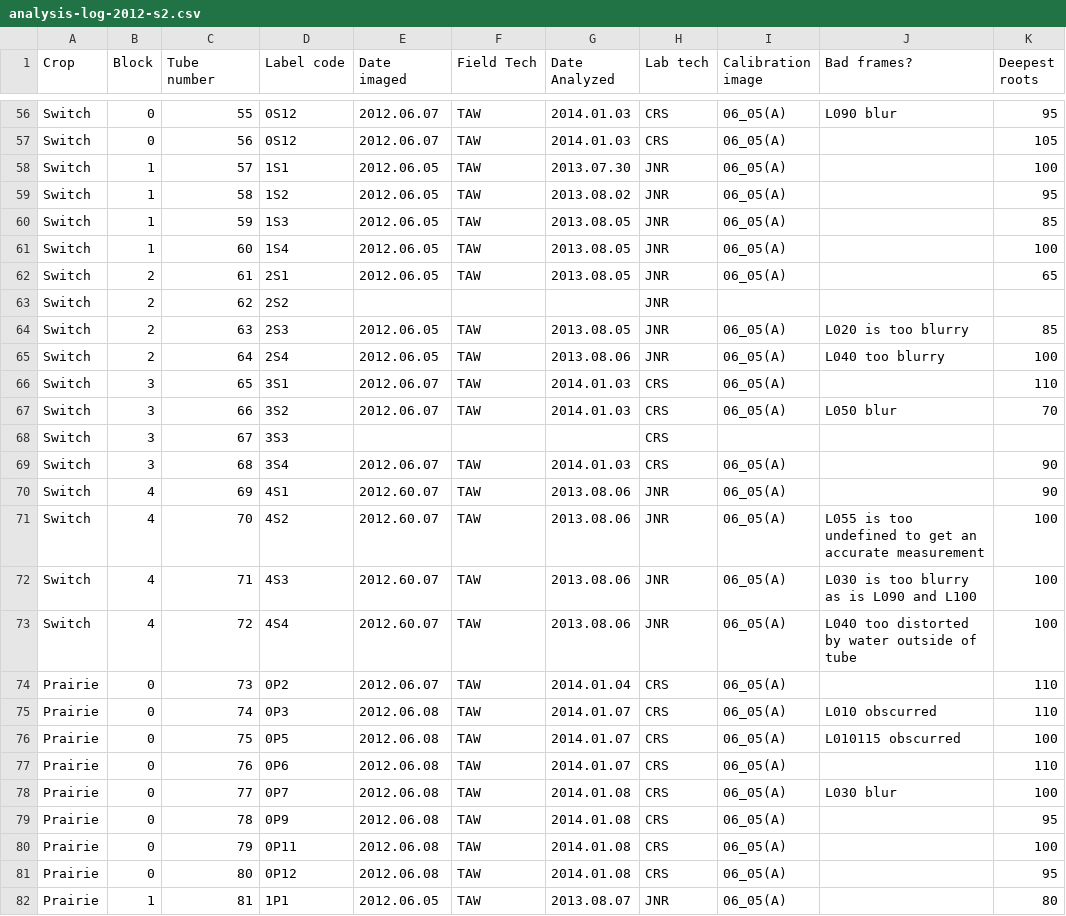
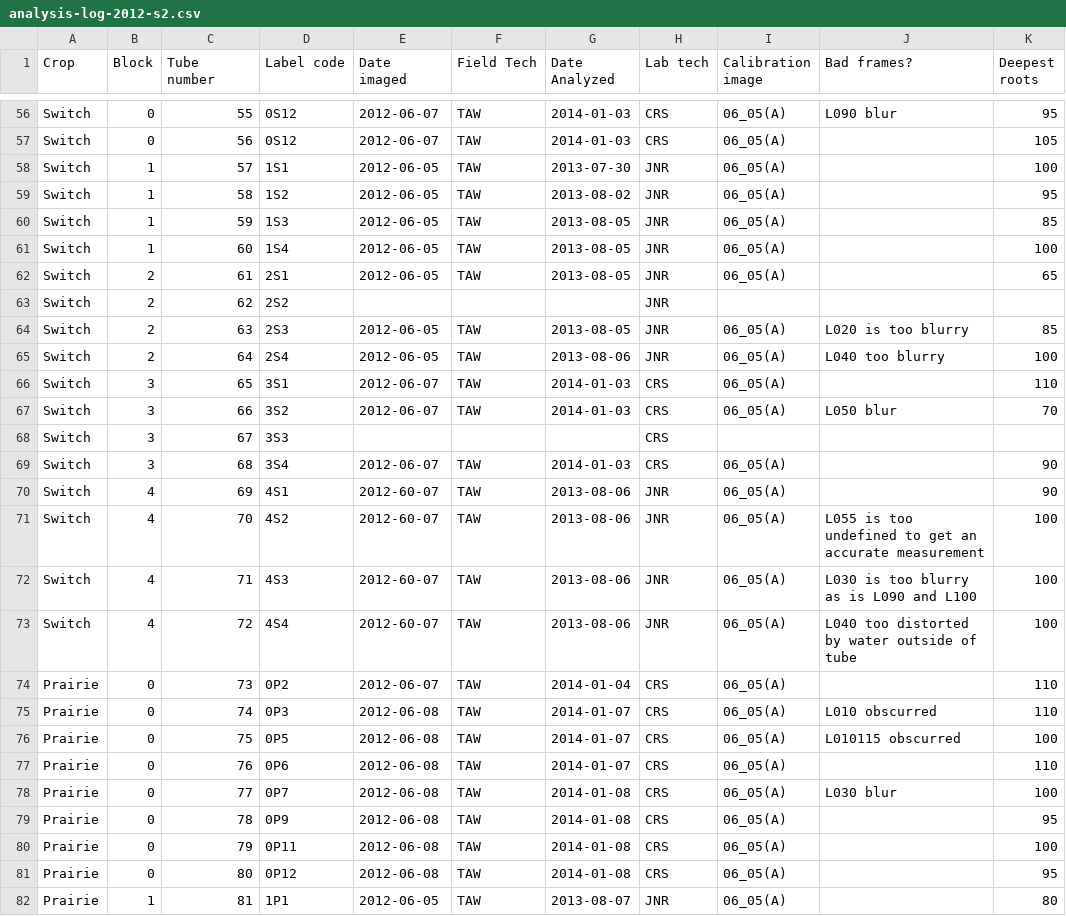
Before and after one commit to infotroph/efrhizo, a CSV file: rawdata/analysis-log-2012-s2.csv, drawn as a sheet; only a part is shown, gaps mark what is left out; the diff covers the shown part only; the diff names each change by its address in the sheet, - before the commit and + after, or states it on an @@ line.

Commit message:
fix date formats

```diff
--- a/rawdata/analysis-log-2012-s2.csv
+++ b/rawdata/analysis-log-2012-s2.csv
-E56:E57 (Date imaged): 2012.06.07
+E56:E57 (Date imaged): 2012-06-07
-G56:G57 (Date Analyzed): 2014.01.03
+G56:G57 (Date Analyzed): 2014-01-03
-E58:E62 (Date imaged): 2012.06.05
+E58:E62 (Date imaged): 2012-06-05
-G58 (Date Analyzed): 2013.07.30
+G58 (Date Analyzed): 2013-07-30
-G59 (Date Analyzed): 2013.08.02
+G59 (Date Analyzed): 2013-08-02
-G60:G62 (Date Analyzed): 2013.08.05
+G60:G62 (Date Analyzed): 2013-08-05
-E64:E65 (Date imaged): 2012.06.05
+E64:E65 (Date imaged): 2012-06-05
-G64 (Date Analyzed): 2013.08.05
+G64 (Date Analyzed): 2013-08-05
-G65 (Date Analyzed): 2013.08.06
+G65 (Date Analyzed): 2013-08-06
-E66:E67 (Date imaged): 2012.06.07
+E66:E67 (Date imaged): 2012-06-07
-G66:G67 (Date Analyzed): 2014.01.03
+G66:G67 (Date Analyzed): 2014-01-03
-E69 (Date imaged): 2012.06.07
+E69 (Date imaged): 2012-06-07
-G69 (Date Analyzed): 2014.01.03
+G69 (Date Analyzed): 2014-01-03
-E70:E73 (Date imaged): 2012.60.07
+E70:E73 (Date imaged): 2012-60-07
-G70:G73 (Date Analyzed): 2013.08.06
+G70:G73 (Date Analyzed): 2013-08-06
-E74 (Date imaged): 2012.06.07
+E74 (Date imaged): 2012-06-07
-G74 (Date Analyzed): 2014.01.04
+G74 (Date Analyzed): 2014-01-04
-E75:E81 (Date imaged): 2012.06.08
+E75:E81 (Date imaged): 2012-06-08
-G75:G77 (Date Analyzed): 2014.01.07
+G75:G77 (Date Analyzed): 2014-01-07
-G78:G81 (Date Analyzed): 2014.01.08
+G78:G81 (Date Analyzed): 2014-01-08
-E82 (Date imaged): 2012.06.05
+E82 (Date imaged): 2012-06-05
-G82 (Date Analyzed): 2013.08.07
+G82 (Date Analyzed): 2013-08-07
```
Also changed, not shown: 137 edited cells elsewhere in this file, 1 other file.
